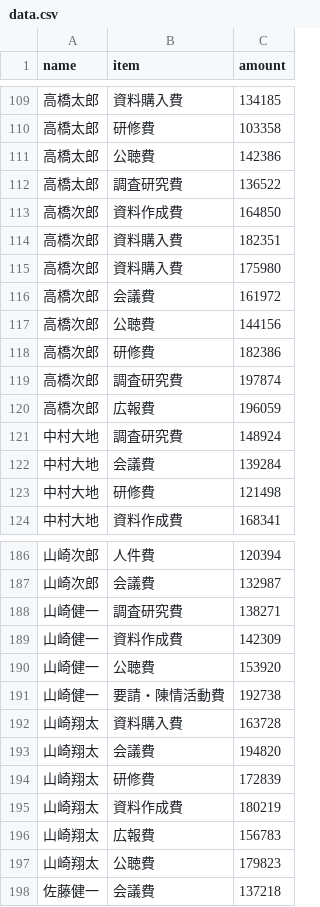
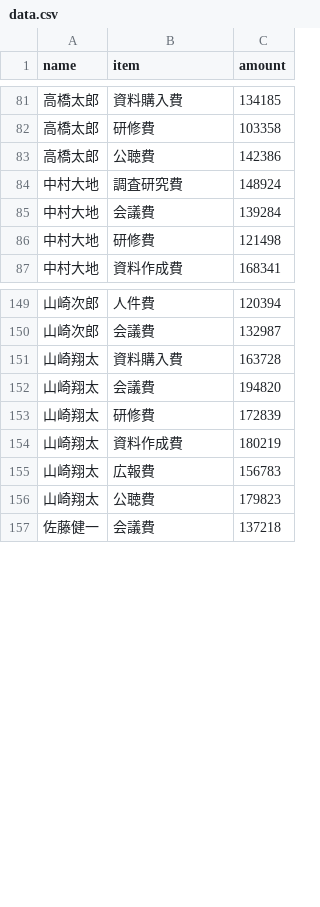
Before and after one commit to 50river/D3jsBubblechart, a CSV file: data.csv, drawn as a sheet; only a part is shown, gaps mark what is left out; the diff covers the shown part only.

```diff
--- a/data.csv
+++ b/data.csv
@@ -111,11 +83,2 @@ name,item,amount
 高橋太郎,公聴費,142386
-高橋太郎,調査研究費,136522
-高橋次郎,資料作成費,164850
-高橋次郎,資料購入費,182351
-高橋次郎,資料購入費,175980
-高橋次郎,会議費,161972
-高橋次郎,公聴費,144156
-高橋次郎,研修費,182386
-高橋次郎,調査研究費,197874
-高橋次郎,広報費,196059
 中村大地,調査研究費,148924
@@ -187,6 +150,2 @@ name,item,amount
 山崎次郎,会議費,132987
-山崎健一,調査研究費,138271
-山崎健一,資料作成費,142309
-山崎健一,公聴費,153920
-山崎健一,要請・陳情活動費,192738
 山崎翔太,資料購入費,163728
```
Also changed, not shown: 28 removed rows elsewhere in this file.
